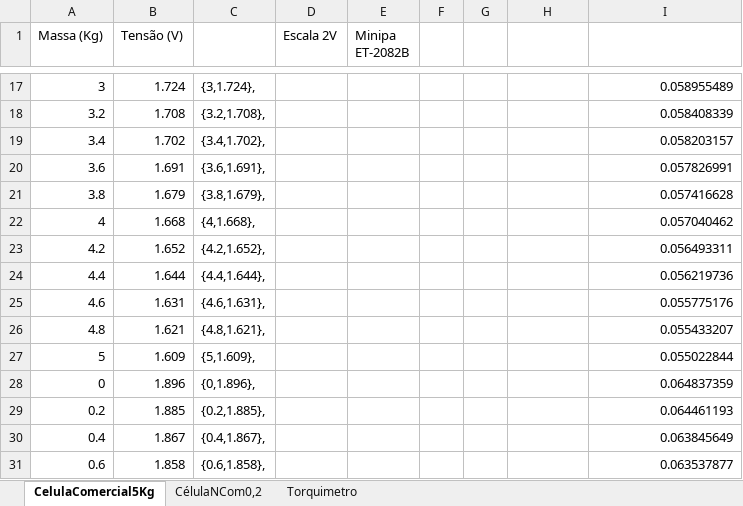
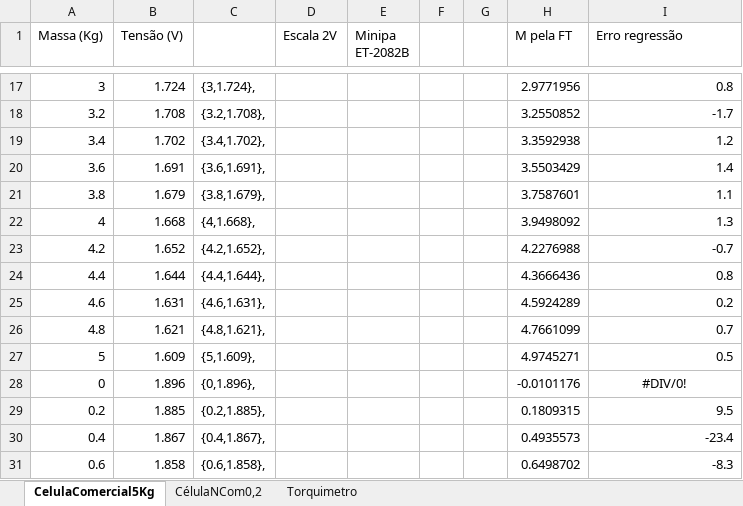
Before and after one commit to Rogiel/UFRGS-instrumentacao-lab5, an Excel workbook: Resources/Excel/Celulas de Carga.xlsx, sheet CelulaComercial5Kg, drawn as a sheet; only a part is shown, gaps mark what is left out; values as stored, in another font and other column widths than the file's, no borders; charts and pictures not drawn; the diff covers the shown part only; the diff names each change by its address in the sheet, - before the commit and + after, or states it on an @@ line.

```diff
--- a/Resources/Excel/Celulas de Carga.xlsx (sheet CelulaComercial5Kg)
+++ b/Resources/Excel/Celulas de Carga.xlsx (sheet CelulaComercial5Kg)
-H1: (empty)
+H1: M pela FT
-I1: (empty)
+I1: Erro regressão
-H17 (M pela FT): (empty)
+H17 (M pela FT): 2.9771956
-I17 (Erro regressão): 0.058955489
+I17 (Erro regressão): 0.8
-H18 (M pela FT): (empty)
+H18 (M pela FT): 3.2550852
-I18 (Erro regressão): 0.058408339
+I18 (Erro regressão): -1.7
-H19 (M pela FT): (empty)
+H19 (M pela FT): 3.3592938
-I19 (Erro regressão): 0.058203157
+I19 (Erro regressão): 1.2
-H20 (M pela FT): (empty)
+H20 (M pela FT): 3.5503429
-I20 (Erro regressão): 0.057826991
+I20 (Erro regressão): 1.4
-H21 (M pela FT): (empty)
+H21 (M pela FT): 3.7587601
-I21 (Erro regressão): 0.057416628
+I21 (Erro regressão): 1.1
-H22 (M pela FT): (empty)
+H22 (M pela FT): 3.9498092
-I22 (Erro regressão): 0.057040462
+I22 (Erro regressão): 1.3
-H23 (M pela FT): (empty)
+H23 (M pela FT): 4.2276988
-I23 (Erro regressão): 0.056493311
+I23 (Erro regressão): -0.7
-H24 (M pela FT): (empty)
+H24 (M pela FT): 4.3666436
-I24 (Erro regressão): 0.056219736
+I24 (Erro regressão): 0.8
-H25 (M pela FT): (empty)
+H25 (M pela FT): 4.5924289
-I25 (Erro regressão): 0.055775176
+I25 (Erro regressão): 0.2
-H26 (M pela FT): (empty)
+H26 (M pela FT): 4.7661099
-I26 (Erro regressão): 0.055433207
+I26 (Erro regressão): 0.7
-H27 (M pela FT): (empty)
+H27 (M pela FT): 4.9745271
-I27 (Erro regressão): 0.055022844
+I27 (Erro regressão): 0.5
-H28 (M pela FT): (empty)
+H28 (M pela FT): -0.0101176
-I28 (Erro regressão): 0.064837359
+I28 (Erro regressão): #DIV/0!
-I28 alignment: right
+I28 alignment: center
-H29 (M pela FT): (empty)
+H29 (M pela FT): 0.1809315
-I29 (Erro regressão): 0.064461193
+I29 (Erro regressão): 9.5
-H30 (M pela FT): (empty)
+H30 (M pela FT): 0.4935573
-I30 (Erro regressão): 0.063845649
+I30 (Erro regressão): -23.4
-H31 (M pela FT): (empty)
+H31 (M pela FT): 0.6498702
-I31 (Erro regressão): 0.063537877
+I31 (Erro regressão): -8.3
```
Also changed, not shown: 74 edited cells and cell formats elsewhere in this sheet, sheet CélulaNCom0,2, charts or pictures, 7 other files.
